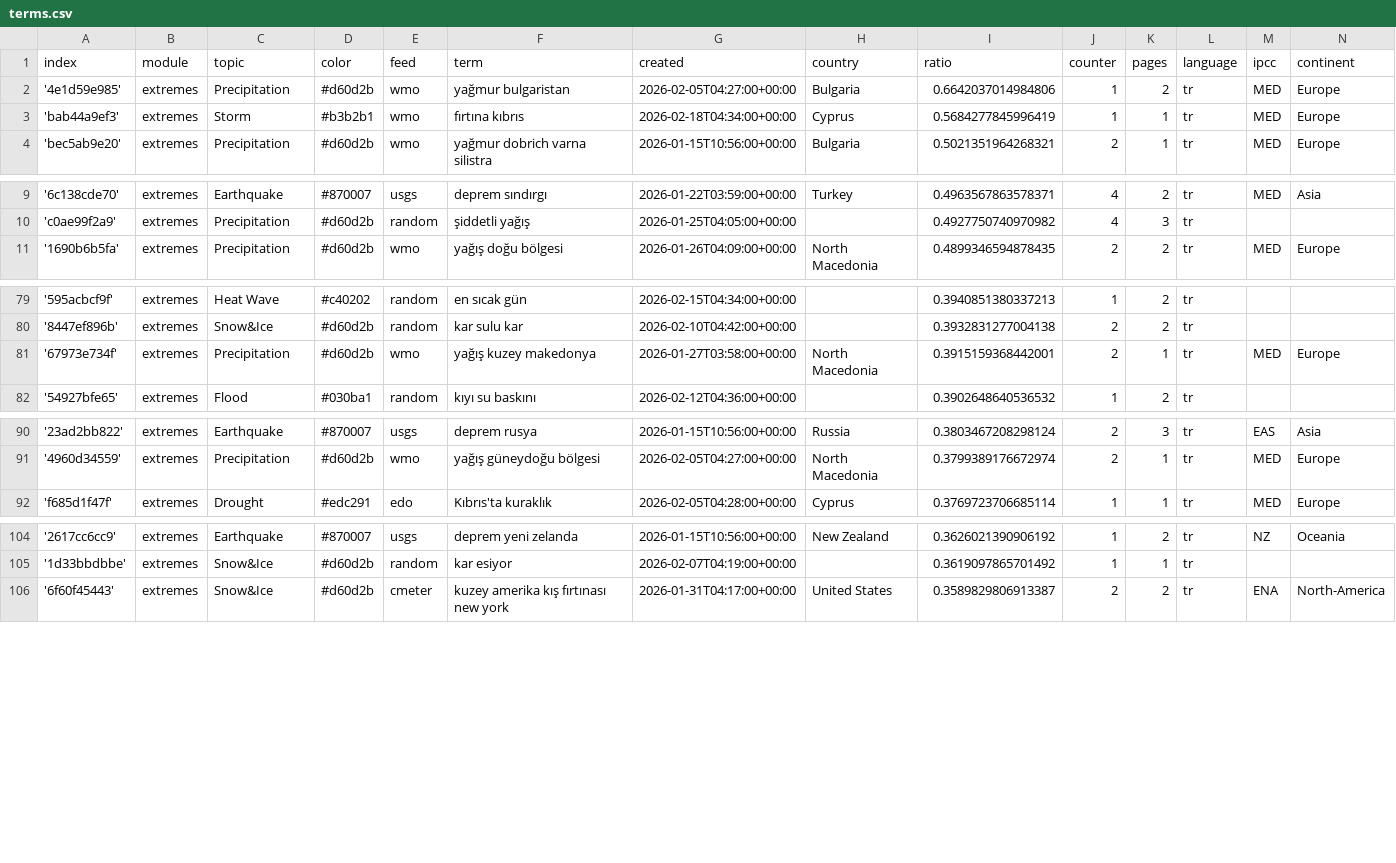
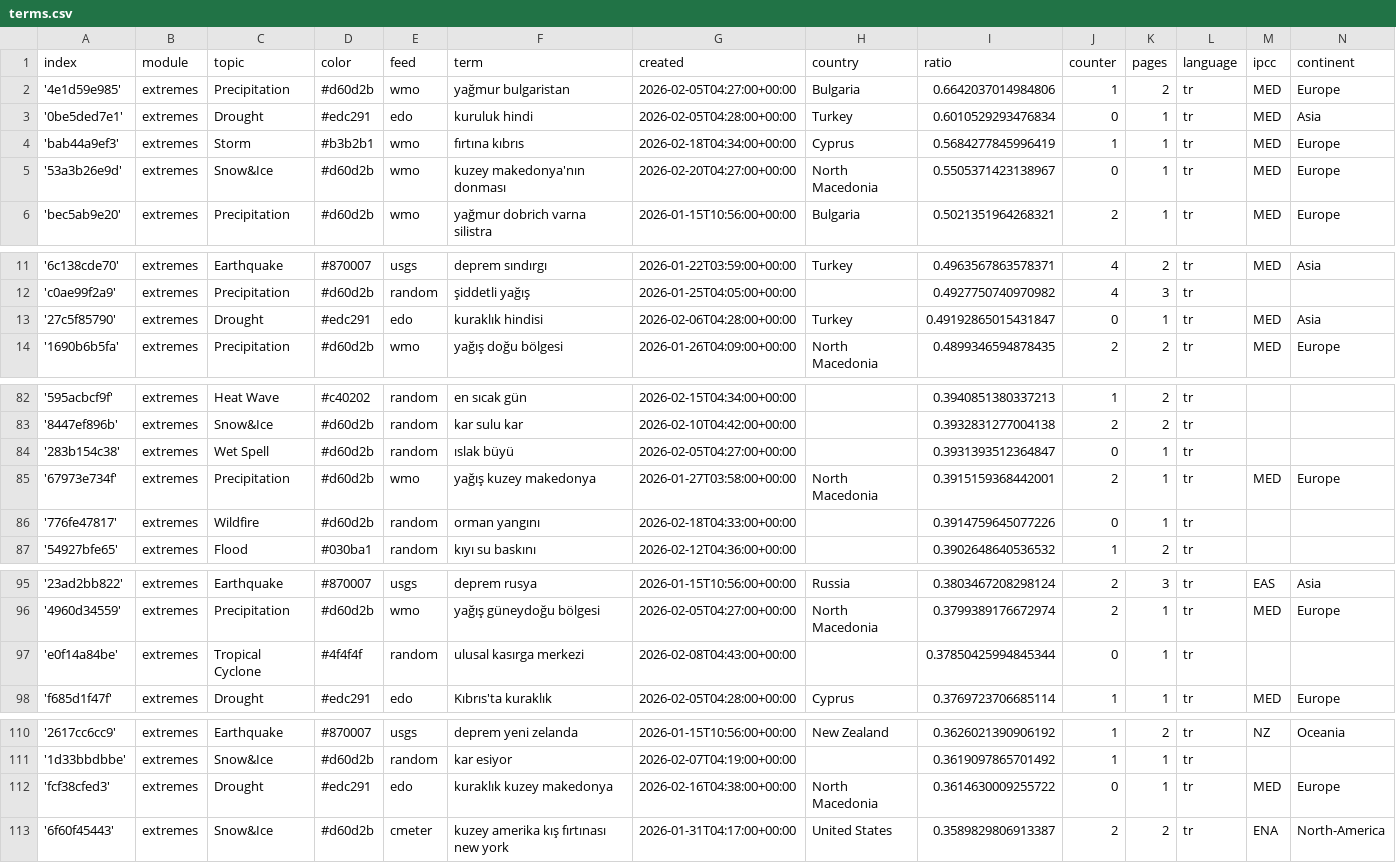
Before and after one commit to jannikdo28-news/TurkishExtremes, a CSV file: terms.csv, drawn as a sheet; only a part is shown, gaps mark what is left out; the diff covers the shown part only; the diff names each change by its address in the sheet, - before the commit and + after, or states it on an @@ line.

Commit message:
Commit from GitHub Actions (import:0.0)

```diff
--- a/terms.csv
+++ b/terms.csv
+row 3: '0be5ded7e1' | extremes | Drought | #edc291 | edo | kuruluk hindi | 2026-02-05T04:28:00+00:00 | Turkey | 0.6010529293476834 | 0 | 1 | tr | MED | Asia
+row 5: '53a3b26e9d' | extremes | Snow&Ice | #d60d2b | wmo | kuzey makedonya'nın donması | 2026-02-20T04:27:00+00:00 | North Macedonia | 0.5505371423138967 | 0 | 1 | tr | MED | Europe
+row 13: '27c5f85790' | extremes | Drought | #edc291 | edo | kuraklık hindisi | 2026-02-06T04:28:00+00:00 | Turkey | 0.49192865015431847 | 0 | 1 | tr | MED | Asia
+row 84: '283b154c38' | extremes | Wet Spell | #d60d2b | random | ıslak büyü | 2026-02-05T04:27:00+00:00 |  | 0.3931393512364847 | 0 | 1 | tr
+row 86: '776fe47817' | extremes | Wildfire | #d60d2b | random | orman yangını | 2026-02-18T04:33:00+00:00 |  | 0.3914759645077226 | 0 | 1 | tr
+row 97: 'e0f14a84be' | extremes | Tropical Cyclone | #4f4f4f | random | ulusal kasırga merkezi | 2026-02-08T04:43:00+00:00 |  | 0.37850425994845344 | 0 | 1 | tr
+row 112: 'fcf38cfed3' | extremes | Drought | #edc291 | edo | kuraklık kuzey makedonya | 2026-02-16T04:38:00+00:00 | North Macedonia | 0.3614630009255722 | 0 | 1 | tr | MED | Europe
```
Also changed, not shown: 1 added row and 1 edited cell elsewhere in this file.
